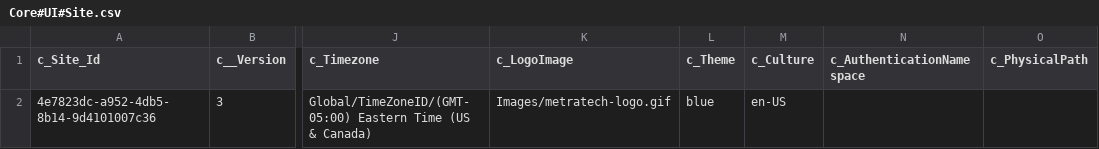
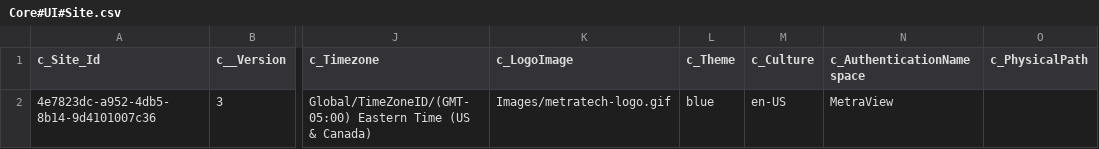
Before and after one commit to MTProfessionalServices/MetraNet, a CSV file: Sites/MetraView/Config/BusinessEntityExport/Core#UI#Site.csv, drawn as a sheet; only a part is shown, gaps mark what is left out; the diff names each change by its address in the sheet, - before the commit and + after, or states it on an @@ line.

Commit message:
CORE-7615 Partition to Core Integration: Error message appears on Online Bill page for account with namespace <> 'MetraTech Sample Site' Default value for t_be_cor_ui_Site.c_AuthenticationNamespace column was added Site URL generation on ViewOnlineBill.aspx.cs was fixed Reviewer YZapara

```diff
--- a/Sites/MetraView/Config/BusinessEntityExport/Core#UI#Site.csv
+++ b/Sites/MetraView/Config/BusinessEntityExport/Core#UI#Site.csv
-N2 (c_AuthenticationNamespace): (empty)
+N2 (c_AuthenticationNamespace): MetraView
```
